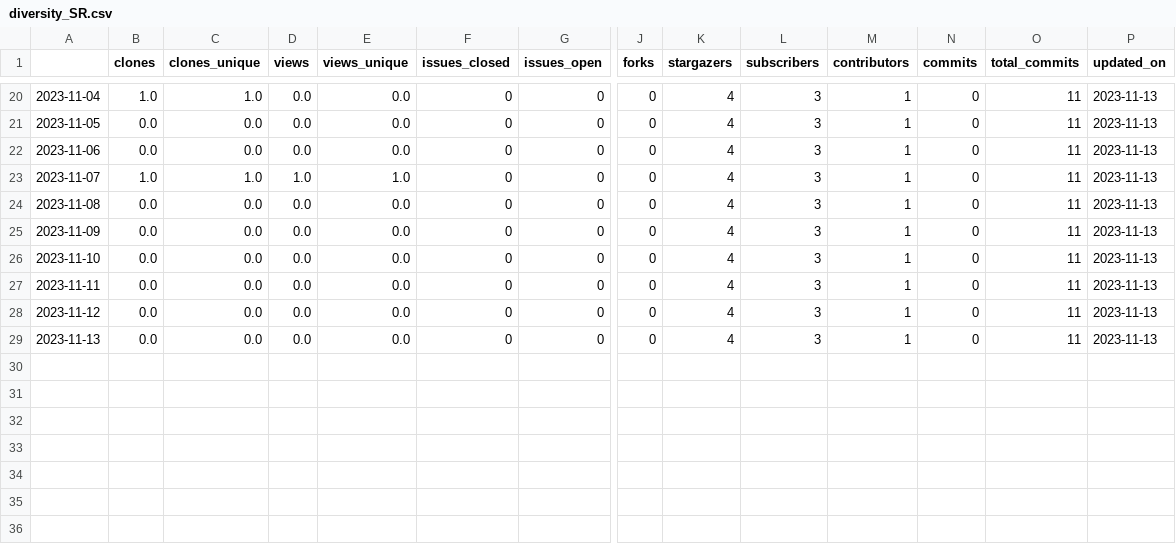
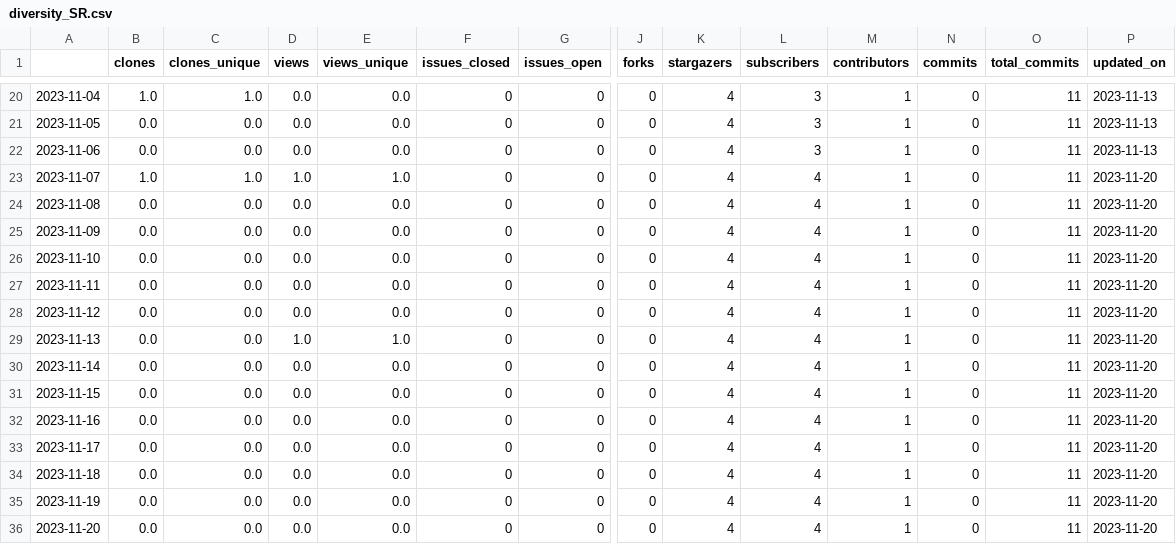
Before and after one commit to malihass/osos, a CSV file: data/diversity_SR.csv, drawn as a sheet; only a part is shown, gaps mark what is left out; rows hold the shown columns only; the diff names each change by its address in the sheet, - before the commit and + after, or states it on an @@ line.

```diff
--- a/data/diversity_SR.csv
+++ b/data/diversity_SR.csv
-L23:L29 (subscribers): 3
+L23:L29 (subscribers): 4
-P23:P29 (updated_on): 2023-11-13
+P23:P29 (updated_on): 2023-11-20
-D29 (views): 0.0
+D29 (views): 1.0
-E29 (views_unique): 0.0
+E29 (views_unique): 1.0
+row 30: 2023-11-14 | 0.0 | 0.0 | 0.0 | 0.0 | 0 | 0 | 0 | 4 | 4 | 1 | 0 | 11 | 2023-11-20
+row 31: 2023-11-15 | 0.0 | 0.0 | 0.0 | 0.0 | 0 | 0 | 0 | 4 | 4 | 1 | 0 | 11 | 2023-11-20
+row 32: 2023-11-16 | 0.0 | 0.0 | 0.0 | 0.0 | 0 | 0 | 0 | 4 | 4 | 1 | 0 | 11 | 2023-11-20
+row 33: 2023-11-17 | 0.0 | 0.0 | 0.0 | 0.0 | 0 | 0 | 0 | 4 | 4 | 1 | 0 | 11 | 2023-11-20
+row 34: 2023-11-18 | 0.0 | 0.0 | 0.0 | 0.0 | 0 | 0 | 0 | 4 | 4 | 1 | 0 | 11 | 2023-11-20
+row 35: 2023-11-19 | 0.0 | 0.0 | 0.0 | 0.0 | 0 | 0 | 0 | 4 | 4 | 1 | 0 | 11 | 2023-11-20
+row 36: 2023-11-20 | 0.0 | 0.0 | 0.0 | 0.0 | 0 | 0 | 0 | 4 | 4 | 1 | 0 | 11 | 2023-11-20
```
Also changed, not shown: data/pelephysics.csv, data/phase-space-sampling.csv, 16 other files.
